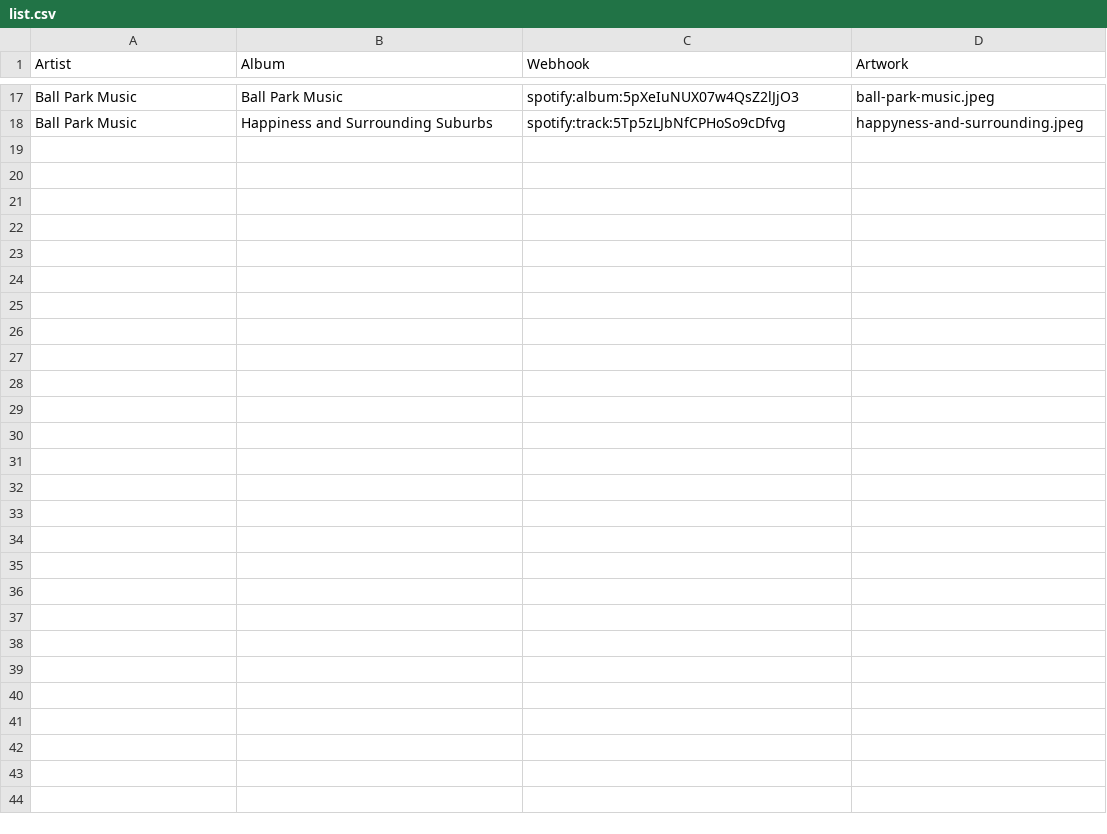
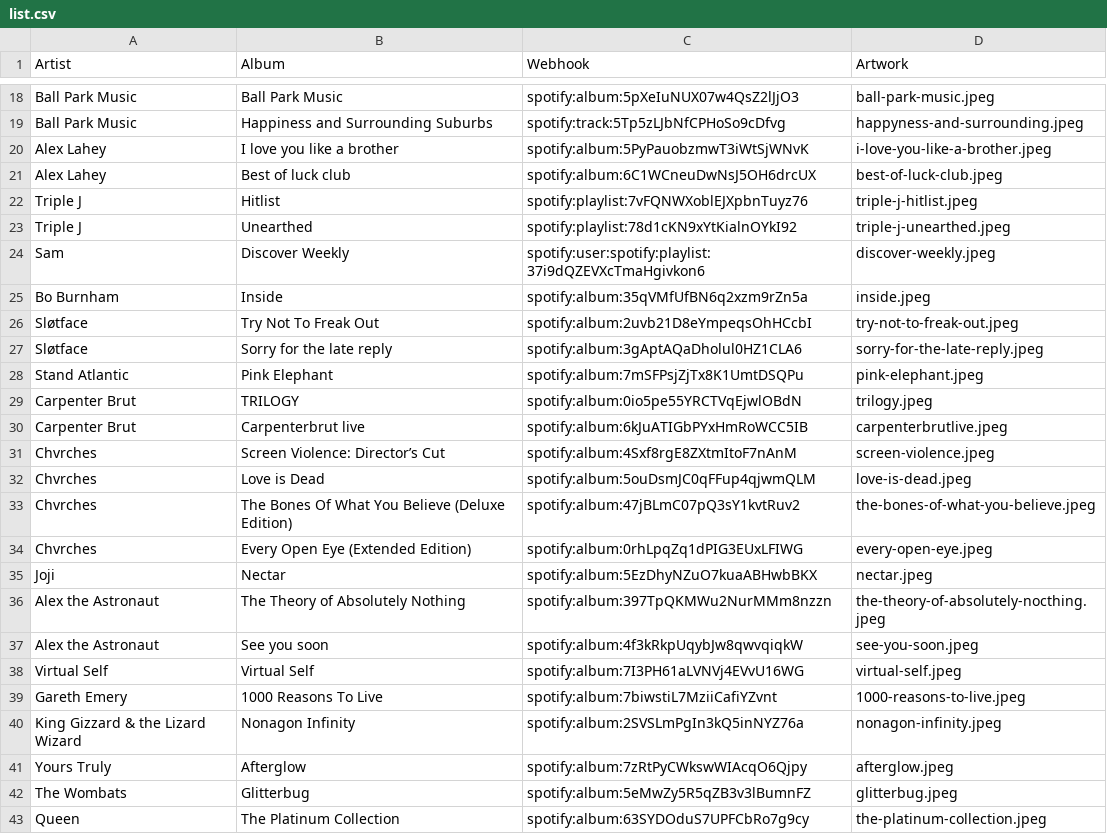
Before and after one commit to samueljim/music, a CSV file: list.csv, drawn as a sheet; only a part is shown, gaps mark what is left out; the diff covers the shown part only; the diff names each change by its address in the sheet, - before the commit and + after, or states it on an @@ line.

Commit message:
42 total albums

```diff
--- a/list.csv
+++ b/list.csv
+row 20: Alex Lahey | I love you like a brother | spotify:album:5PyPauobzmwT3iWtSjWNvK | i-love-you-like-a-brother.jpeg
+row 21: Alex Lahey | Best of luck club | spotify:album:6C1WCneuDwNsJ5OH6drcUX | best-of-luck-club.jpeg
+row 22: Triple J | Hitlist | spotify:playlist:7vFQNWXoblEJXpbnTuyz76 | triple-j-hitlist.jpeg
+row 23: Triple J | Unearthed | spotify:playlist:78d1cKN9xYtKialnOYkI92 | triple-j-unearthed.jpeg
+row 24: Sam | Discover Weekly | spotify:user:spotify:playlist:37i9dQZEVXcTmaHgivkon6 | discover-weekly.jpeg
+row 25: Bo Burnham | Inside | spotify:album:35qVMfUfBN6q2xzm9rZn5a | inside.jpeg
+row 26: Sløtface | Try Not To Freak Out | spotify:album:2uvb21D8eYmpeqsOhHCcbI | try-not-to-freak-out.jpeg
+row 27: Sløtface | Sorry for the late reply | spotify:album:3gAptAQaDholul0HZ1CLA6 | sorry-for-the-late-reply.jpeg
+row 28: Stand Atlantic | Pink Elephant | spotify:album:7mSFPsjZjTx8K1UmtDSQPu | pink-elephant.jpeg
+row 29: Carpenter Brut | TRILOGY | spotify:album:0io5pe55YRCTVqEjwlOBdN | trilogy.jpeg
+row 30: Carpenter Brut | Carpenterbrut live | spotify:album:6kJuATIGbPYxHmRoWCC5IB | carpenterbrutlive.jpeg
+row 31: Chvrches | Screen Violence: Director’s Cut | spotify:album:4Sxf8rgE8ZXtmItoF7nAnM | screen-violence.jpeg
+row 32: Chvrches | Love is Dead | spotify:album:5ouDsmJC0qFFup4qjwmQLM | love-is-dead.jpeg
+row 33: Chvrches | The Bones Of What You Believe (Deluxe Edition) | spotify:album:47jBLmC07pQ3sY1kvtRuv2 | the-bones-of-what-you-believe.jpeg
+row 34: Chvrches | Every Open Eye (Extended Edition) | spotify:album:0rhLpqZq1dPIG3EUxLFIWG | every-open-eye.jpeg
+row 35: Joji | Nectar | spotify:album:5EzDhyNZuO7kuaABHwbBKX | nectar.jpeg
+row 36: Alex the Astronaut | The Theory of Absolutely Nothing | spotify:album:397TpQKMWu2NurMMm8nzzn | the-theory-of-absolutely-nocthing.jpeg
+row 37: Alex the Astronaut | See you soon | spotify:album:4f3kRkpUqybJw8qwvqiqkW | see-you-soon.jpeg
+row 38: Virtual Self | Virtual Self | spotify:album:7I3PH61aLVNVj4EVvU16WG | virtual-self.jpeg
+row 39: Gareth Emery | 1000 Reasons To Live | spotify:album:7biwstiL7MziiCafiYZvnt | 1000-reasons-to-live.jpeg
+row 40: King Gizzard & the Lizard Wizard | Nonagon Infinity | spotify:album:2SVSLmPgIn3kQ5inNYZ76a | nonagon-infinity.jpeg
+row 41: Yours Truly | Afterglow | spotify:album:7zRtPyCWkswWIAcqO6Qjpy | afterglow.jpeg
+row 42: The Wombats | Glitterbug | spotify:album:5eMwZy5R5qZB3v3lBumnFZ | glitterbug.jpeg
+row 43: Queen | The Platinum Collection | spotify:album:63SYDOduS7UPFCbRo7g9cy | the-platinum-collection.jpeg
```
Also changed, not shown: 1 added row elsewhere in this file, 25 other files.
